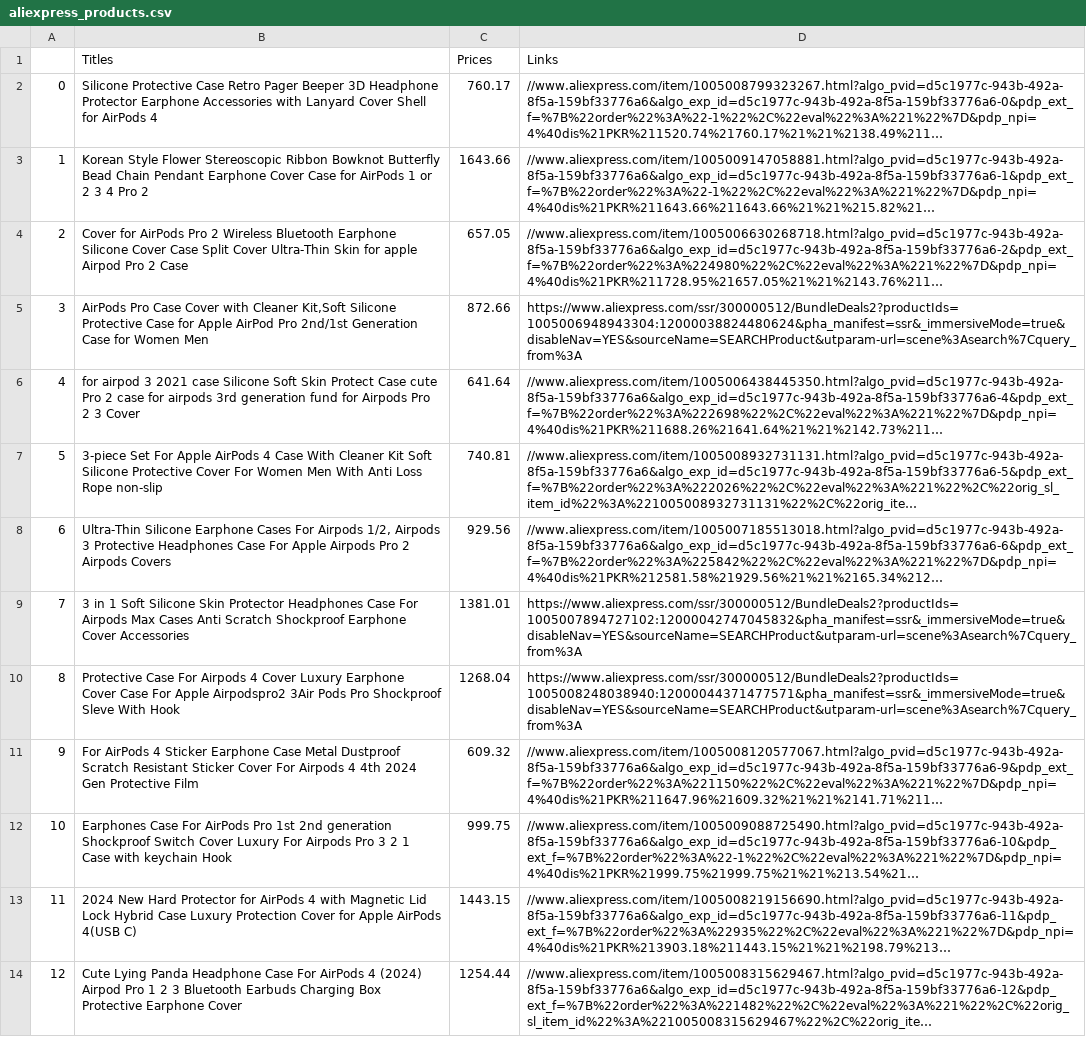
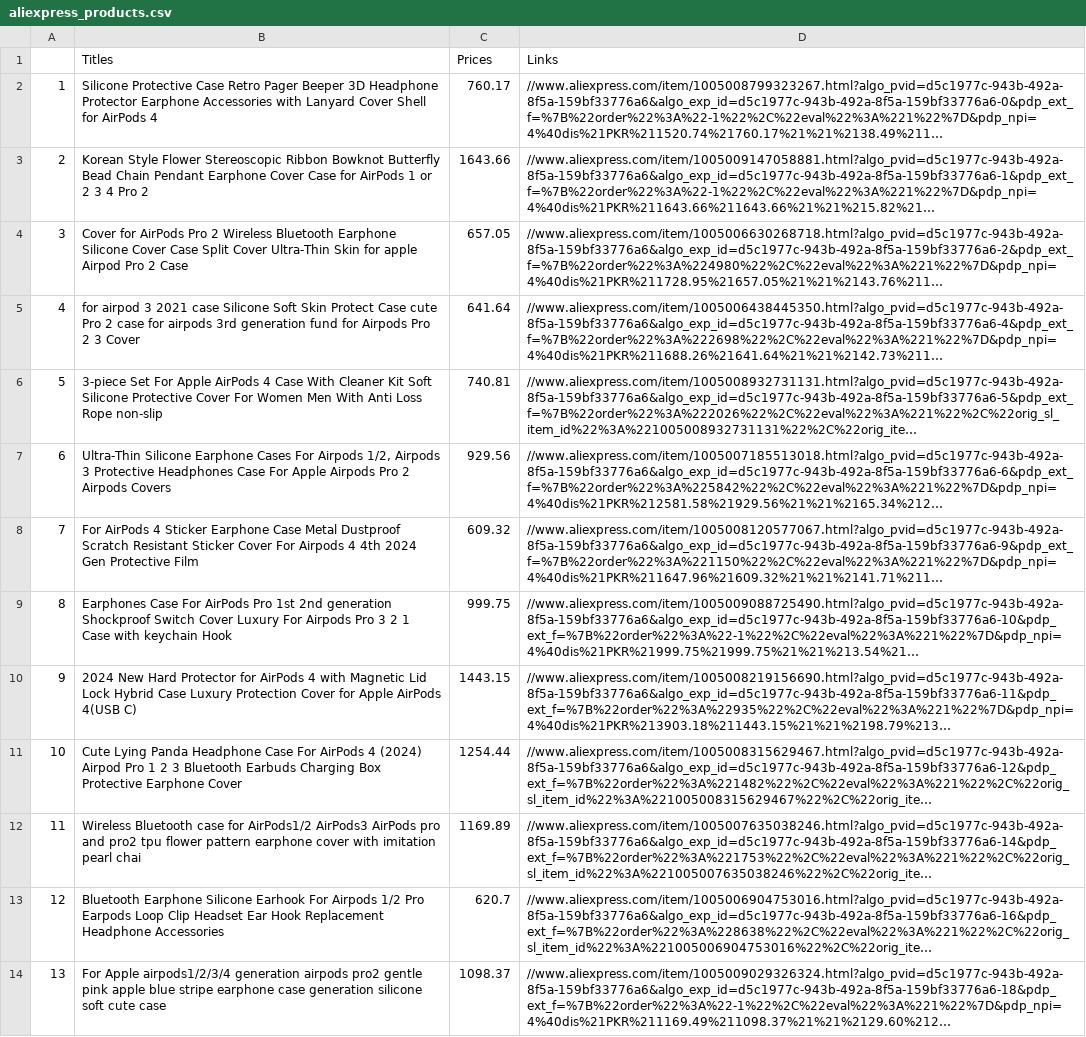
Before and after one commit to ZiaPrince2691/Flipkart-Scraper, a CSV file: aliexpress_products.csv, drawn as a sheet; only a part is shown; the shorter side is filled out with more unchanged rows; long unchanged cells end in …; the diff covers the shown part only; the diff names each change by its address in the sheet, - before the commit and + after, or states it on an @@ line.

```diff
--- a/aliexpress_products.csv
+++ b/aliexpress_products.csv
@@ column A renumbered from row 2 down @@
-row 5: 3 | AirPods Pro Case Cover with Cleaner Kit,Soft Silicone Protective Case for Apple AirPod Pro 2nd/1st Generation Case for Women Men | 872.66 | https://www.aliexpress.com/ssr/300000512/BundleDeals2?productIds=1005006948943304:12000038824480624&pha_manifest=ssr&_immersiveMode=true&disableNav=YES&sourceName=SEARCHProduct&utparam-url=scene%3Asearch%7Cquery_from%3A
-row 9: 7 | 3 in 1 Soft Silicone Skin Protector Headphones Case For Airpods Max Cases Anti Scratch Shockproof Earphone Cover Accessories | 1381.01 | https://www.aliexpress.com/ssr/300000512/BundleDeals2?productIds=1005007894727102:12000042747045832&pha_manifest=ssr&_immersiveMode=true&disableNav=YES&sourceName=SEARCHProduct&utparam-url=scene%3Asearch%7Cquery_from%3A
-row 10: 8 | Protective Case For Airpods 4 Cover Luxury Earphone Cover Case For Apple Airpodspro2 3Air Pods Pro Shockproof Sleve With Hook | 1268.04 | https://www.aliexpress.com/ssr/300000512/BundleDeals2?productIds=1005008248038940:12000044371477571&pha_manifest=ssr&_immersiveMode=true&disableNav=YES&sourceName=SEARCHProduct&utparam-url=scene%3Asearch%7Cquery_from%3A
```
Also changed, not shown: 7 removed rows elsewhere in this file, 1 other file.
